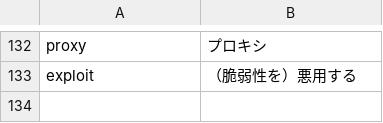
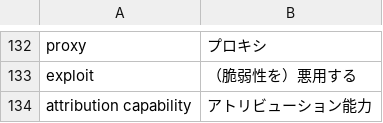
Before and after one commit to SaitoLab/security_words, a CSV file: security_words.csv, drawn as a sheet; only a part is shown, gaps mark what is left out; the diff names each change by its address in the sheet, - before the commit and + after, or states it on an @@ line.

Commit message:
Update security_words.csv

```diff
--- a/security_words.csv
+++ b/security_words.csv
+row 134: attribution capability | アトリビューション能力
```
